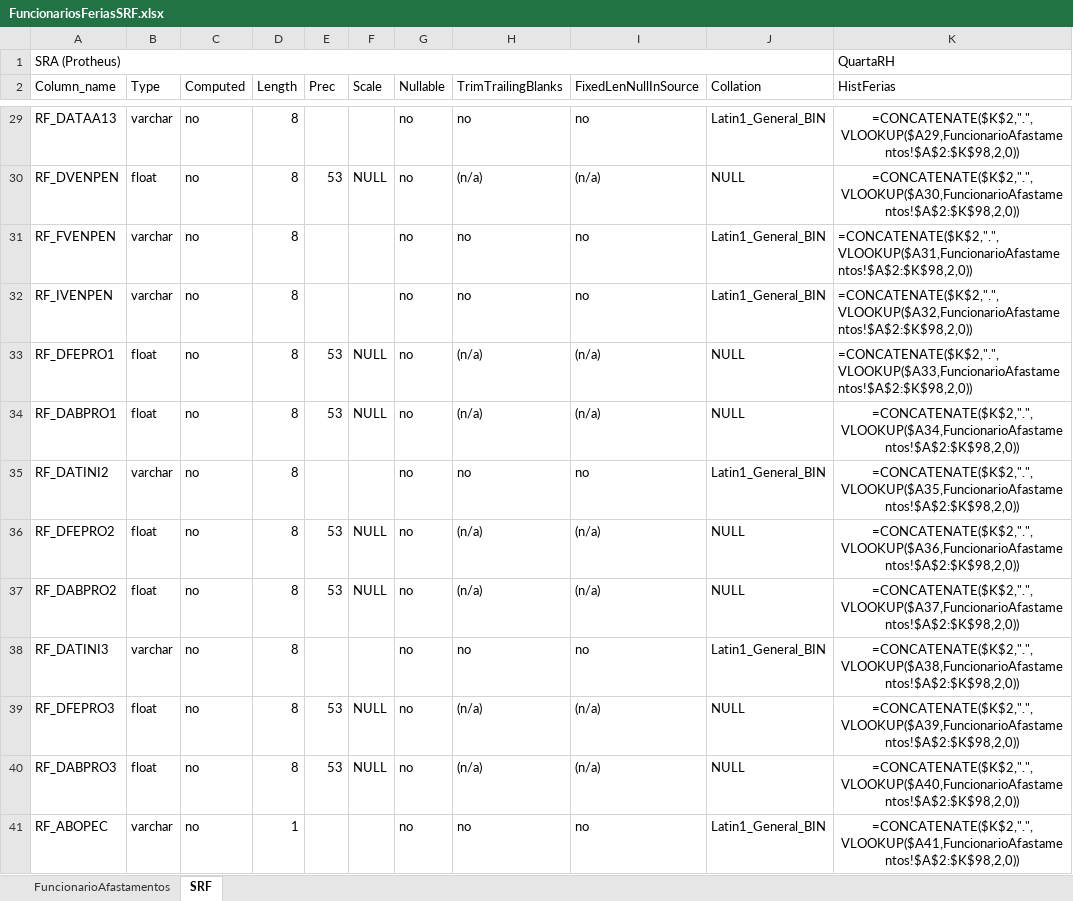
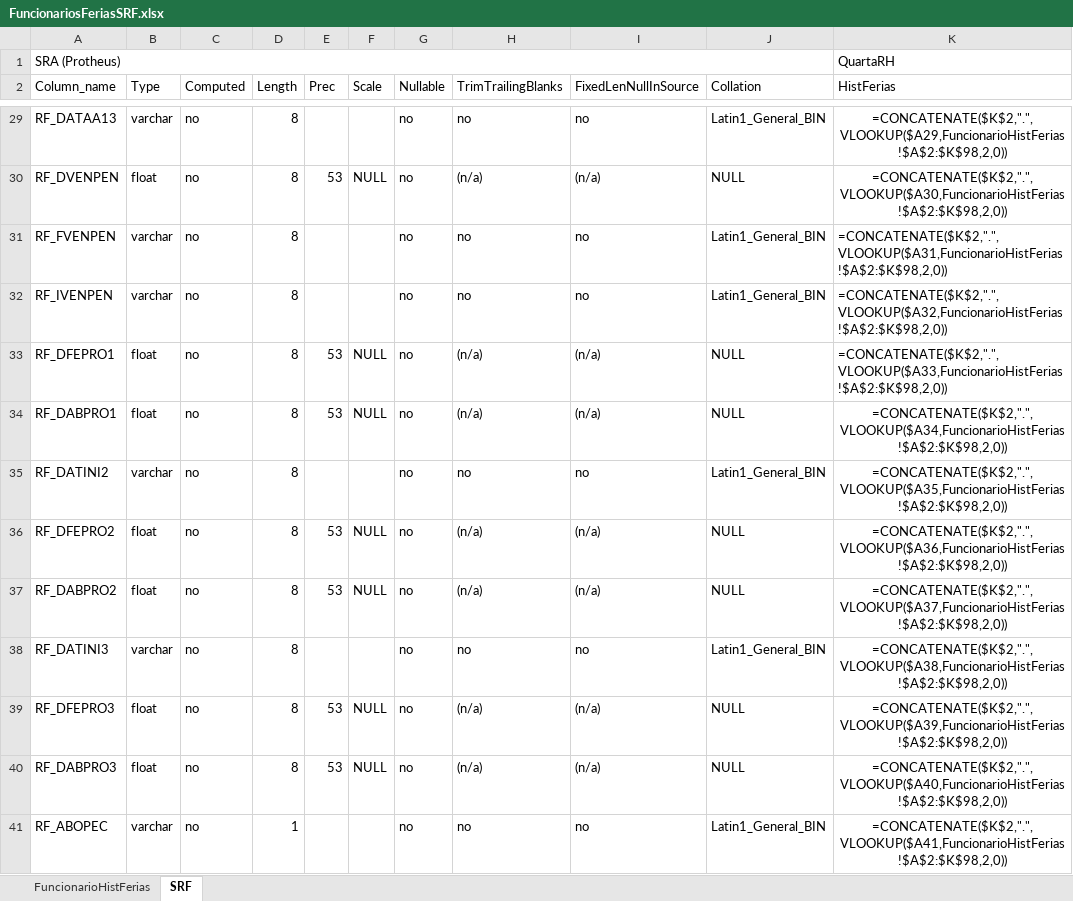
Before and after one commit to naldodj/naldodj-QRH2TotvsProtheus, an Excel workbook: doc/FuncionariosFeriasSRF.xlsx, sheet SRF, drawn as a sheet; only a part is shown, gaps mark what is left out; values as stored, in another font and other column widths than the file's, no borders; formulas are shown in place of their values; the diff covers the shown part only; the diff names each change by its address in the sheet, - before the commit and + after, or states it on an @@ line.

```diff
--- a/doc/FuncionariosFeriasSRF.xlsx (sheet SRF)
+++ b/doc/FuncionariosFeriasSRF.xlsx (sheet SRF)
-sheet tab: FuncionarioAfastamentos
+sheet tab: FuncionarioHistFerias
-K29 (HistFerias): =CONCATENATE($K$2,".",VLOOKUP($A29,FuncionarioAfastamentos!$A$2:$K$98,2,0))
+K29 (HistFerias): =CONCATENATE($K$2,".",VLOOKUP($A29,FuncionarioHistFerias!$A$2:$K$98,2,0))
-K30 (HistFerias): =CONCATENATE($K$2,".",VLOOKUP($A30,FuncionarioAfastamentos!$A$2:$K$98,2,0))
+K30 (HistFerias): =CONCATENATE($K$2,".",VLOOKUP($A30,FuncionarioHistFerias!$A$2:$K$98,2,0))
-K31 (HistFerias): =CONCATENATE($K$2,".",VLOOKUP($A31,FuncionarioAfastamentos!$A$2:$K$98,2,0))
+K31 (HistFerias): =CONCATENATE($K$2,".",VLOOKUP($A31,FuncionarioHistFerias!$A$2:$K$98,2,0))
-K32 (HistFerias): =CONCATENATE($K$2,".",VLOOKUP($A32,FuncionarioAfastamentos!$A$2:$K$98,2,0))
+K32 (HistFerias): =CONCATENATE($K$2,".",VLOOKUP($A32,FuncionarioHistFerias!$A$2:$K$98,2,0))
-K33 (HistFerias): =CONCATENATE($K$2,".",VLOOKUP($A33,FuncionarioAfastamentos!$A$2:$K$98,2,0))
+K33 (HistFerias): =CONCATENATE($K$2,".",VLOOKUP($A33,FuncionarioHistFerias!$A$2:$K$98,2,0))
-K34 (HistFerias): =CONCATENATE($K$2,".",VLOOKUP($A34,FuncionarioAfastamentos!$A$2:$K$98,2,0))
+K34 (HistFerias): =CONCATENATE($K$2,".",VLOOKUP($A34,FuncionarioHistFerias!$A$2:$K$98,2,0))
-K35 (HistFerias): =CONCATENATE($K$2,".",VLOOKUP($A35,FuncionarioAfastamentos!$A$2:$K$98,2,0))
+K35 (HistFerias): =CONCATENATE($K$2,".",VLOOKUP($A35,FuncionarioHistFerias!$A$2:$K$98,2,0))
-K36 (HistFerias): =CONCATENATE($K$2,".",VLOOKUP($A36,FuncionarioAfastamentos!$A$2:$K$98,2,0))
+K36 (HistFerias): =CONCATENATE($K$2,".",VLOOKUP($A36,FuncionarioHistFerias!$A$2:$K$98,2,0))
-K37 (HistFerias): =CONCATENATE($K$2,".",VLOOKUP($A37,FuncionarioAfastamentos!$A$2:$K$98,2,0))
+K37 (HistFerias): =CONCATENATE($K$2,".",VLOOKUP($A37,FuncionarioHistFerias!$A$2:$K$98,2,0))
-K38 (HistFerias): =CONCATENATE($K$2,".",VLOOKUP($A38,FuncionarioAfastamentos!$A$2:$K$98,2,0))
+K38 (HistFerias): =CONCATENATE($K$2,".",VLOOKUP($A38,FuncionarioHistFerias!$A$2:$K$98,2,0))
-K39 (HistFerias): =CONCATENATE($K$2,".",VLOOKUP($A39,FuncionarioAfastamentos!$A$2:$K$98,2,0))
+K39 (HistFerias): =CONCATENATE($K$2,".",VLOOKUP($A39,FuncionarioHistFerias!$A$2:$K$98,2,0))
-K40 (HistFerias): =CONCATENATE($K$2,".",VLOOKUP($A40,FuncionarioAfastamentos!$A$2:$K$98,2,0))
+K40 (HistFerias): =CONCATENATE($K$2,".",VLOOKUP($A40,FuncionarioHistFerias!$A$2:$K$98,2,0))
-K41 (HistFerias): =CONCATENATE($K$2,".",VLOOKUP($A41,FuncionarioAfastamentos!$A$2:$K$98,2,0))
+K41 (HistFerias): =CONCATENATE($K$2,".",VLOOKUP($A41,FuncionarioHistFerias!$A$2:$K$98,2,0))
```
Also changed, not shown: 40 edited cells elsewhere in this sheet, doc/FuncionariosFeriasSRH.xlsx, 11 other files.
